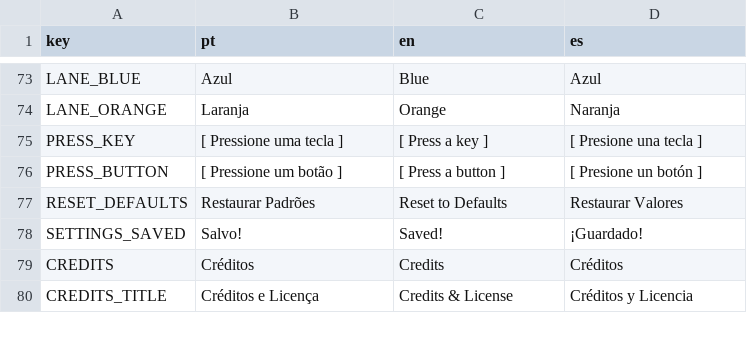
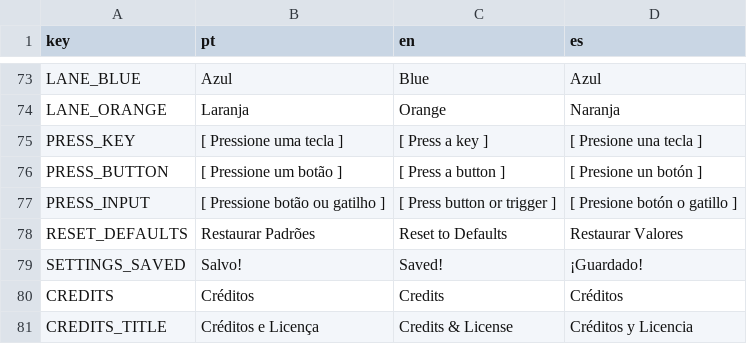
Before and after one commit to jjmacagnan/GuitarMetal, a CSV file: Translations/translations.csv, drawn as a sheet; only a part is shown, gaps mark what is left out; the diff names each change by its address in the sheet, - before the commit and + after, or states it on an @@ line.

```diff
--- a/Translations/translations.csv
+++ b/Translations/translations.csv
+row 77: PRESS_INPUT | [ Pressione botão ou gatilho ] | [ Press button or trigger ] | [ Presione botón o gatillo ]
```
Also changed, not shown: 1 other file.
